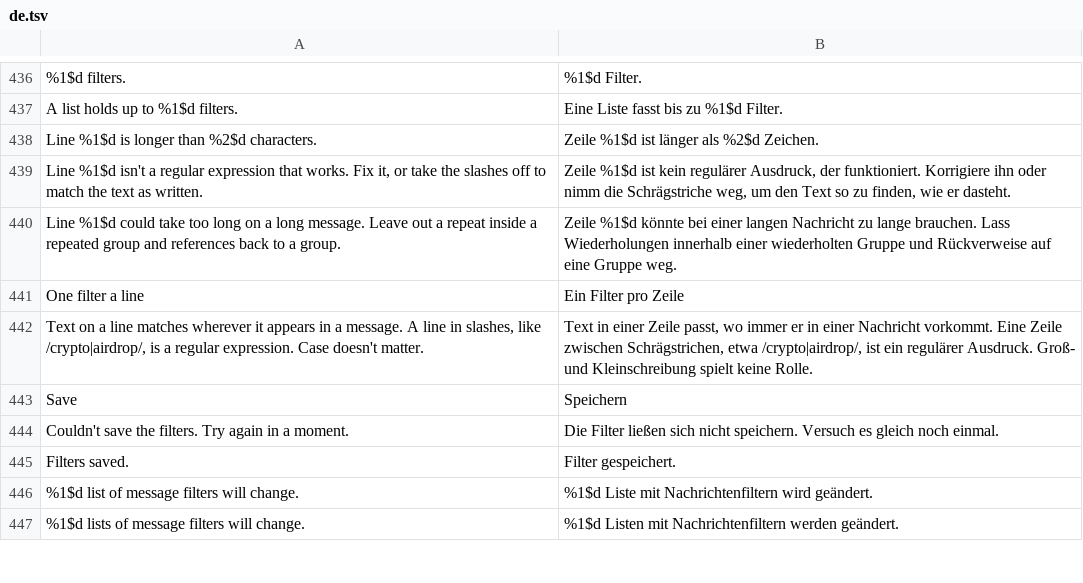
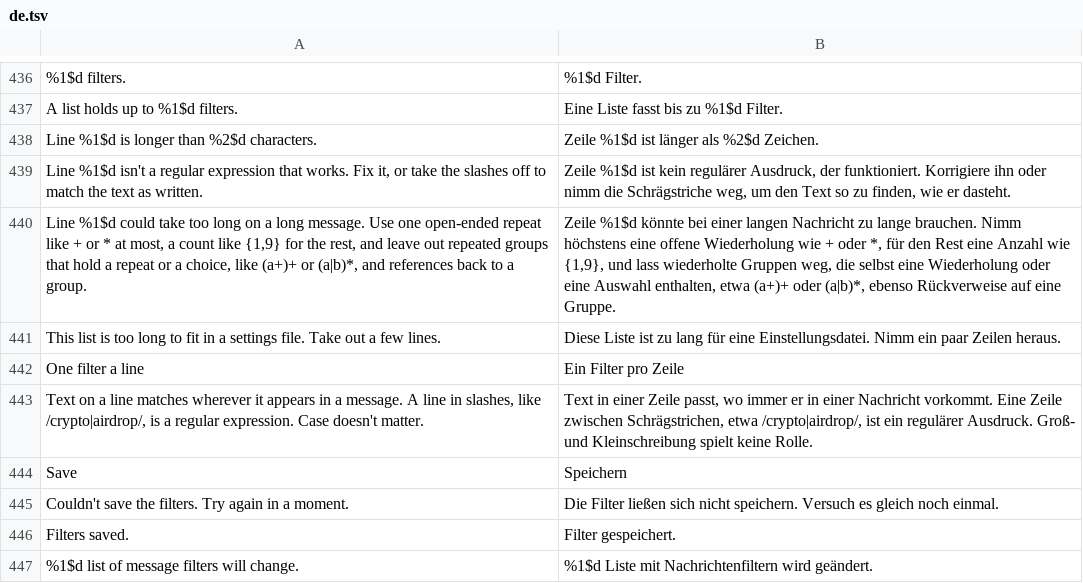
Before and after one commit to SysAdminDoc/HushTelegram, a TSV file: extensions/shared/library/src/main/l10n/de.tsv, drawn as a sheet; only a part is shown, gaps mark what is left out; the shorter side is filled out with more unchanged rows.

```diff
--- a/extensions/shared/library/src/main/l10n/de.tsv
+++ b/extensions/shared/library/src/main/l10n/de.tsv
@@ -439,3 +439,4 @@ Line %1$d is longer than %2$d characters.	Zeile %1$d ist länger als %2$d Zeiche
 Line %1$d isn't a regular expression that works. Fix it, or take the slashes off to match the text as written.	Zeile %1$d ist kein regulärer Ausdruck, der funktioniert. Korrigiere ihn oder nimm die Schrägstriche weg, um den Text so zu finden, wie er dasteht.
-Line %1$d could take too long on a long message. Leave out a repeat inside a repeated group and references back to a group.	Zeile %1$d könnte bei einer langen Nachricht zu lange brauchen. Lass Wiederholungen innerhalb einer wiederholten Gruppe und Rückverweise auf eine Gruppe weg.
+Line %1$d could take too long on a long message. Use one open-ended repeat like + or * at most, a count like {1,9} for the rest, and leave out repeated groups that hold a repeat or a choice, like (a+)+ or (a|b)*, and references back to a group.	Zeile %1$d könnte bei einer langen Nachricht zu lange brauchen. Nimm höchstens eine offene Wiederholung wie + oder *, für den Rest eine Anzahl wie {1,9}, und lass wiederholte Gruppen weg, die selbst eine Wiederholung oder eine Auswahl enthalten, etwa (a+)+ oder (a|b)*, ebenso Rückverweise auf eine Gruppe.
+This list is too long to fit in a settings file. Take out a few lines.	Diese Liste ist zu lang für eine Einstellungsdatei. Nimm ein paar Zeilen heraus.
 One filter a line	Ein Filter pro Zeile
```
Also changed, not shown: extensions/shared/library/src/main/l10n/es.tsv, extensions/shared/library/src/main/l10n/in.tsv, 10 other files.
